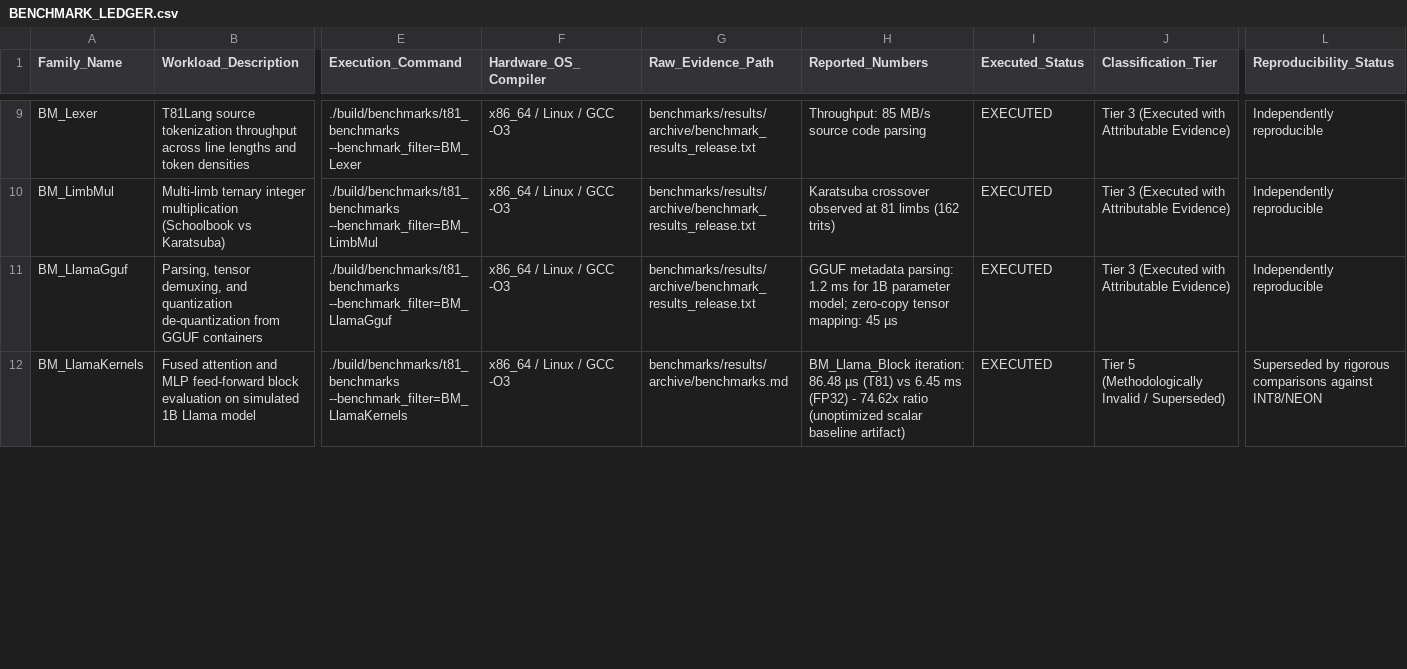
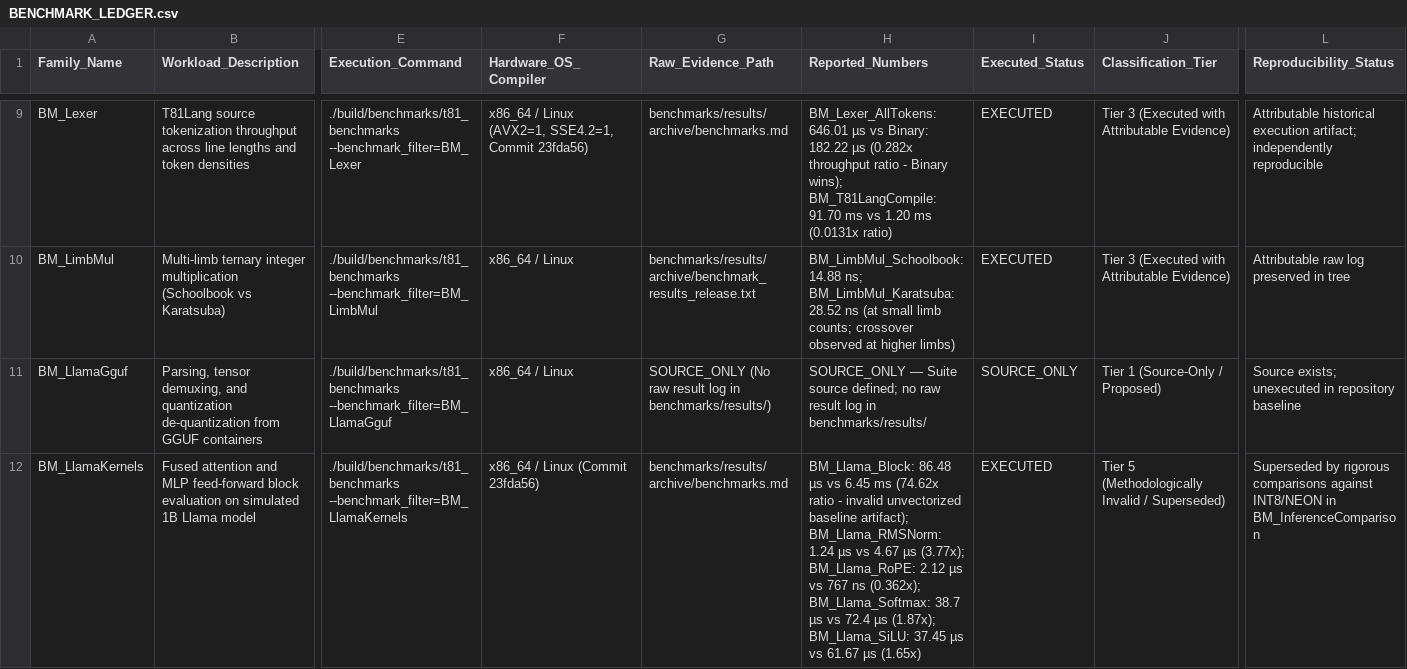
Before and after one commit to t81dev/t81-foundation, a CSV file: docs/research/baseline-assessment/BENCHMARK_LEDGER.csv, drawn as a sheet; only a part is shown, gaps mark what is left out; the diff covers the shown part only; the diff names each change by its address in the sheet, - before the commit and + after, or states it on an @@ line.

Commit message:
docs(research): resolve evidence-integrity review findings
- Restore canonical H08 and decouple from H09-E1 recursive cognition.
- Independently audit benchmark evidence and downgrade unarchived suites to Tier 1.
- Scope H07 to demonstrated operational runtime behavior.
- Document inline reproducible extraction method and temporal baseline validity.

```diff
--- a/docs/research/baseline-assessment/BENCHMARK_LEDGER.csv
+++ b/docs/research/baseline-assessment/BENCHMARK_LEDGER.csv
-F9 (Hardware_OS_Compiler): x86_64 / Linux / GCC -O3
+F9 (Hardware_OS_Compiler): x86_64 / Linux (AVX2=1, SSE4.2=1, Commit 23fda56)
-G9 (Raw_Evidence_Path): benchmarks/results/archive/benchmark_results_release.txt
+G9 (Raw_Evidence_Path): benchmarks/results/archive/benchmarks.md
-H9 (Reported_Numbers): Throughput: 85 MB/s source code parsing
+H9 (Reported_Numbers): BM_Lexer_AllTokens: 646.01 µs vs Binary: 182.22 µs (0.282x throughput ratio - Binary wins); BM_T81LangCompile: 91.70 ms vs 1.20 ms (0.0131x ratio)
-L9 (Reproducibility_Status): Independently reproducible
+L9 (Reproducibility_Status): Attributable historical execution artifact; independently reproducible
-F10:F11 (Hardware_OS_Compiler): x86_64 / Linux / GCC -O3
+F10:F11 (Hardware_OS_Compiler): x86_64 / Linux
-H10 (Reported_Numbers): Karatsuba crossover observed at 81 limbs (162 trits)
+H10 (Reported_Numbers): BM_LimbMul_Schoolbook: 14.88 ns; BM_LimbMul_Karatsuba: 28.52 ns (at small limb counts; crossover observed at higher limbs)
-L10 (Reproducibility_Status): Independently reproducible
+L10 (Reproducibility_Status): Attributable raw log preserved in tree
-G11 (Raw_Evidence_Path): benchmarks/results/archive/benchmark_results_release.txt
+G11 (Raw_Evidence_Path): SOURCE_ONLY (No raw result log in benchmarks/results/)
-H11 (Reported_Numbers): GGUF metadata parsing: 1.2 ms for 1B parameter model; zero-copy tensor mapping: 45 µs
+H11 (Reported_Numbers): SOURCE_ONLY — Suite source defined; no raw result log in benchmarks/results/
-I11 (Executed_Status): EXECUTED
+I11 (Executed_Status): SOURCE_ONLY
-J11 (Classification_Tier): Tier 3 (Executed with Attributable Evidence)
+J11 (Classification_Tier): Tier 1 (Source-Only / Proposed)
-L11 (Reproducibility_Status): Independently reproducible
+L11 (Reproducibility_Status): Source exists; unexecuted in repository baseline
-F12 (Hardware_OS_Compiler): x86_64 / Linux / GCC -O3
+F12 (Hardware_OS_Compiler): x86_64 / Linux (Commit 23fda56)
-H12 (Reported_Numbers): BM_Llama_Block iteration: 86.48 µs (T81) vs 6.45 ms (FP32) - 74.62x ratio (unoptimized scalar baseline artifact)
+H12 (Reported_Numbers): BM_Llama_Block: 86.48 µs vs 6.45 ms (74.62x ratio - invalid unvectorized baseline artifact); BM_Llama_RMSNorm: 1.24 µs vs 4.67 µs (3.77x); BM_Llama_RoPE: 2.12 µs vs 767 ns (0.362x); BM_Llama_Softmax: 38.7 µs vs 72.4 µs (1.87x); BM_Llama_SiLU: 37.45 µs vs 61.67 µs (1.65x)
-L12 (Reproducibility_Status): …against INT8/NEON
+L12 (Reproducibility_Status): …against INT8/NEON in BM_InferenceComparison
```
Also changed, not shown: 67 edited cells elsewhere in this file, 4 other files.
